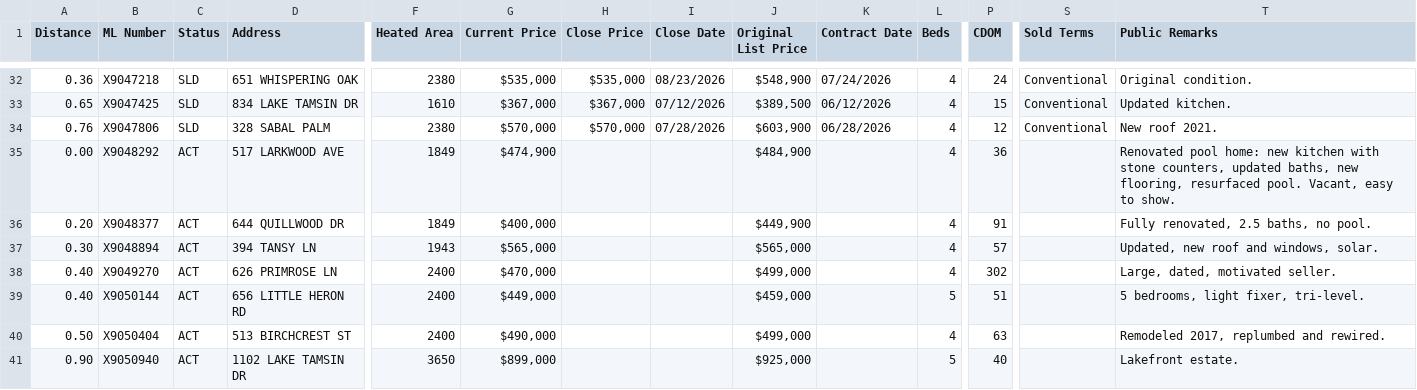
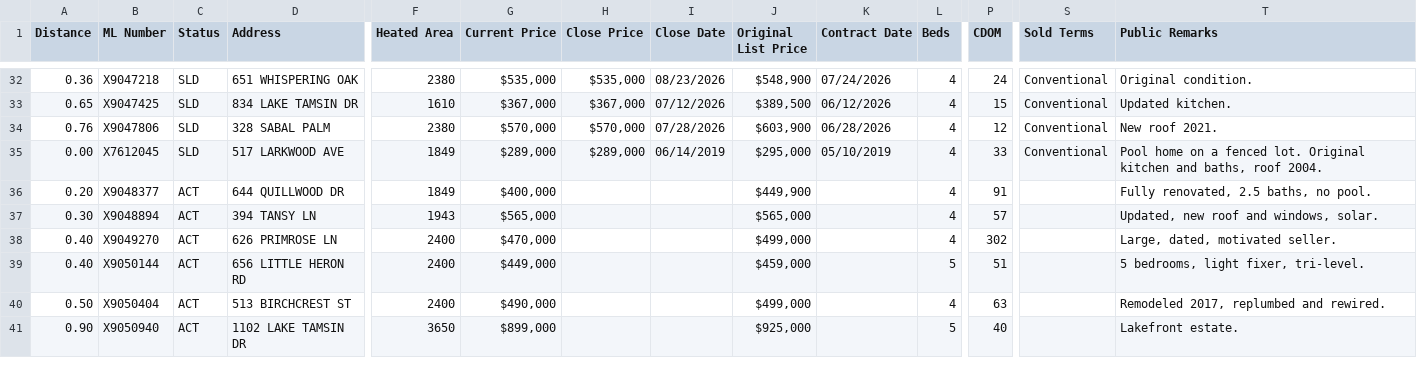
Before and after one commit to axelrivera/real-estate-skills, a CSV file: dev/samples/mls-export.csv, drawn as a sheet; only a part is shown, gaps mark what is left out; the diff names each change by its address in the sheet, - before the commit and + after, or states it on an @@ line.

```diff
--- a/dev/samples/mls-export.csv
+++ b/dev/samples/mls-export.csv
-B35 (ML Number): X9048292
+B35 (ML Number): X7612045
-C35 (Status): ACT
+C35 (Status): SLD
-G35 (Current Price): $474,900
+G35 (Current Price): $289,000
-H35 (Close Price): (empty)
+H35 (Close Price): $289,000
-I35 (Close Date): (empty)
+I35 (Close Date): 06/14/2019
-J35 (Original List Price): $484,900
+J35 (Original List Price): $295,000
-K35 (Contract Date): (empty)
+K35 (Contract Date): 05/10/2019
-P35 (CDOM): 36
+P35 (CDOM): 33
-S35 (Sold Terms): (empty)
+S35 (Sold Terms): Conventional
-T35 (Public Remarks): Renovated pool home: new kitchen with stone counters, updated baths, new flooring, resurfaced pool. Vacant, easy to show.
+T35 (Public Remarks): Pool home on a fenced lot. Original kitchen and baths, roof 2004.
```
Also changed, not shown: 8 other files.
